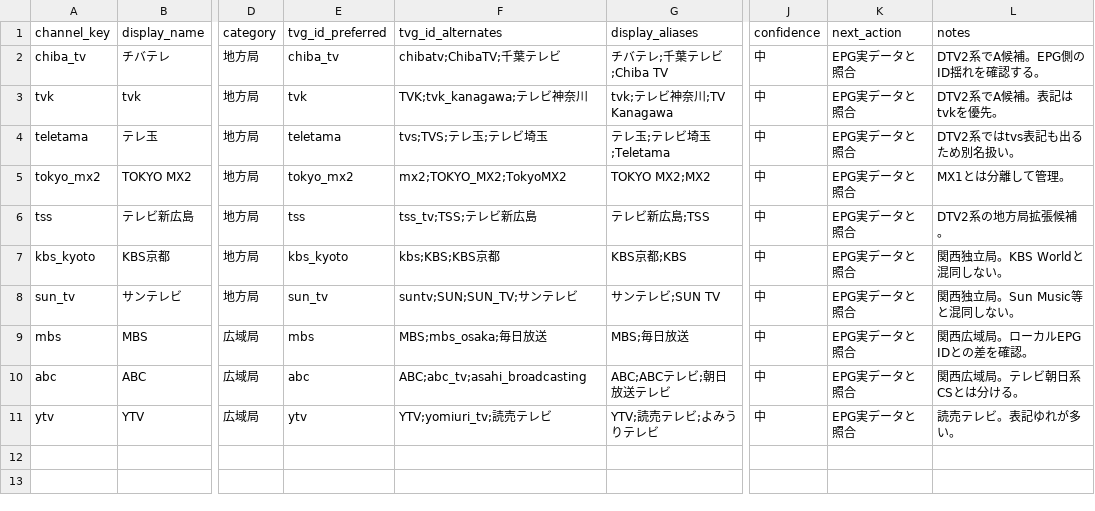
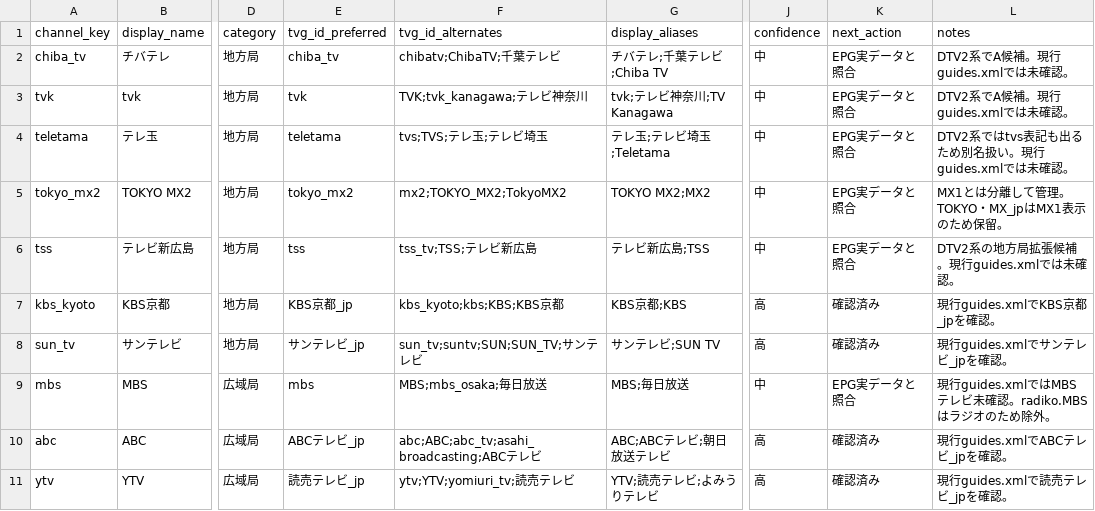
Before and after one commit to ajiousama/japan-iptv-research, a CSV file: japan_iptv_local_station_epg_map.csv, drawn as a sheet; only a part is shown, gaps mark what is left out; the diff names each change by its address in the sheet, - before the commit and + after, or states it on an @@ line.

Commit message:
Update confirmed local station EPG IDs

```diff
--- a/japan_iptv_local_station_epg_map.csv
+++ b/japan_iptv_local_station_epg_map.csv
-L2 (notes): DTV2系でA候補。EPG側のID揺れを確認する。
+L2 (notes): DTV2系でA候補。現行guides.xmlでは未確認。
-L3 (notes): DTV2系でA候補。表記はtvkを優先。
+L3 (notes): DTV2系でA候補。現行guides.xmlでは未確認。
-L4 (notes): DTV2系ではtvs表記も出るため別名扱い。
+L4 (notes): DTV2系ではtvs表記も出るため別名扱い。現行guides.xmlでは未確認。
-L5 (notes): MX1とは分離して管理。
+L5 (notes): MX1とは分離して管理。TOKYO・MX_jpはMX1表示のため保留。
-L6 (notes): DTV2系の地方局拡張候補。
+L6 (notes): DTV2系の地方局拡張候補。現行guides.xmlでは未確認。
-E7 (tvg_id_preferred): kbs_kyoto
+E7 (tvg_id_preferred): KBS京都_jp
-F7 (tvg_id_alternates): kbs;KBS;KBS京都
+F7 (tvg_id_alternates): kbs_kyoto;kbs;KBS;KBS京都
-J7:J8 (confidence): 中
+J7:J8 (confidence): 高
-K7:K8 (next_action): EPG実データと照合
+K7:K8 (next_action): 確認済み
-L7 (notes): 関西独立局。KBS Worldと混同しない。
+L7 (notes): 現行guides.xmlでKBS京都_jpを確認。
-E8 (tvg_id_preferred): sun_tv
+E8 (tvg_id_preferred): サンテレビ_jp
-F8 (tvg_id_alternates): suntv;SUN;SUN_TV;サンテレビ
+F8 (tvg_id_alternates): sun_tv;suntv;SUN;SUN_TV;サンテレビ
-L8 (notes): 関西独立局。Sun Music等と混同しない。
+L8 (notes): 現行guides.xmlでサンテレビ_jpを確認。
-L9 (notes): 関西広域局。ローカルEPG IDとの差を確認。
+L9 (notes): 現行guides.xmlではMBSテレビ未確認。radiko.MBSはラジオのため除外。
-E10 (tvg_id_preferred): abc
+E10 (tvg_id_preferred): ABCテレビ_jp
-F10 (tvg_id_alternates): ABC;abc_tv;asahi_broadcasting
+F10 (tvg_id_alternates): abc;ABC;abc_tv;asahi_broadcasting;ABCテレビ
-J10:J11 (confidence): 中
+J10:J11 (confidence): 高
-K10:K11 (next_action): EPG実データと照合
+K10:K11 (next_action): 確認済み
-L10 (notes): 関西広域局。テレビ朝日系CSとは分ける。
+L10 (notes): 現行guides.xmlでABCテレビ_jpを確認。
-E11 (tvg_id_preferred): ytv
+E11 (tvg_id_preferred): 読売テレビ_jp
-F11 (tvg_id_alternates): YTV;yomiuri_tv;読売テレビ
+F11 (tvg_id_alternates): ytv;YTV;yomiuri_tv;読売テレビ
-L11 (notes): 読売テレビ。表記ゆれが多い。
+L11 (notes): 現行guides.xmlで読売テレビ_jpを確認。
```
